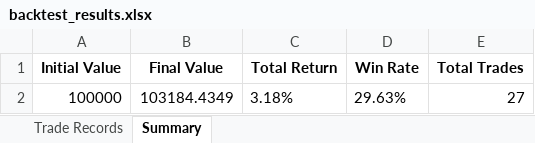
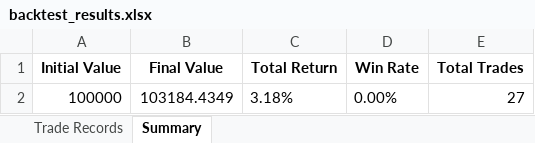
Before and after one commit to Rain1047/uchu_trade, an Excel workbook: backend/backtest_center/backtest_results.xlsx, sheet Summary, drawn as a sheet; values as stored, in another font and other column widths than the file's, no borders; the diff names each change by its address in the sheet, - before the commit and + after, or states it on an @@ line.

```diff
--- a/backend/backtest_center/backtest_results.xlsx (sheet Summary)
+++ b/backend/backtest_center/backtest_results.xlsx (sheet Summary)
-D2 (Win Rate): 29.63%
+D2 (Win Rate): 0.00%
```
Also changed, not shown: sheet Trade Records, 1 other file.
